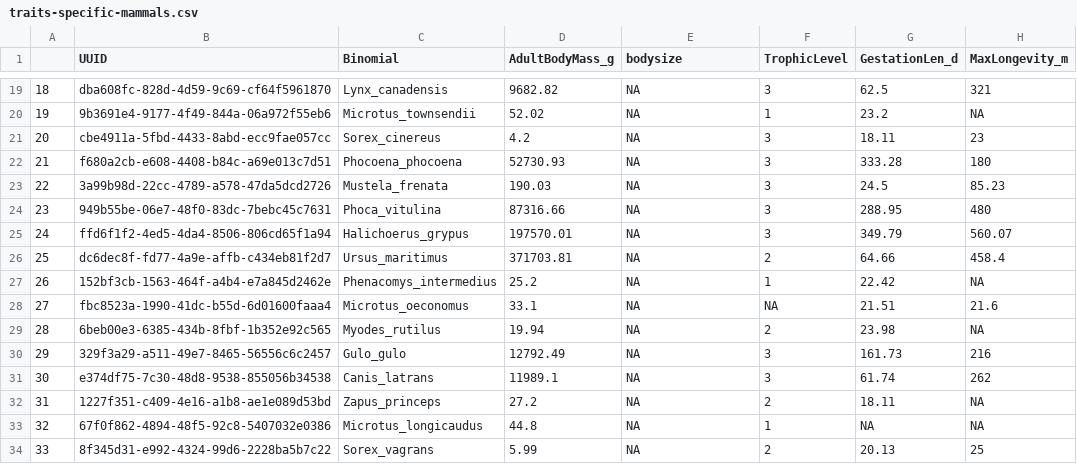
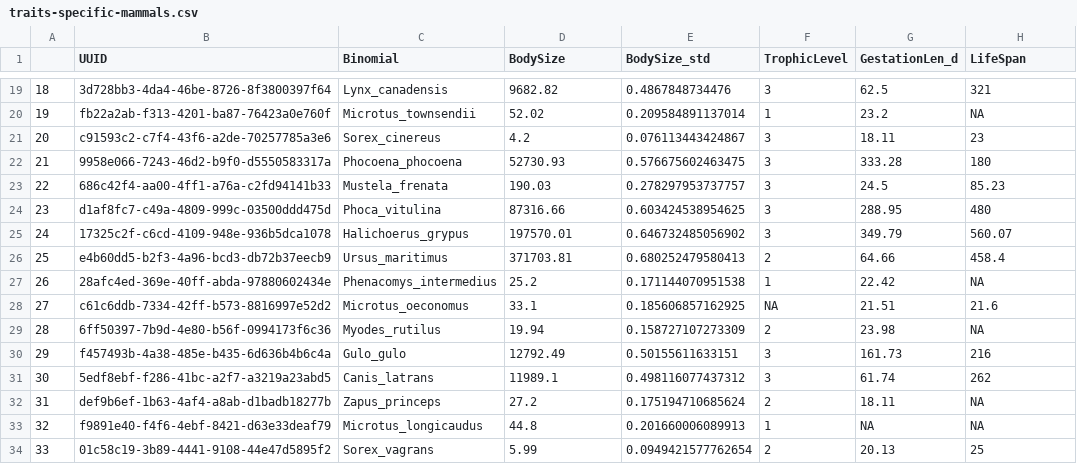
Before and after one commit to ldp-wg-aug21/trait_data_hunting, a CSV file: data-clean/traits-specific-mammals.csv, drawn as a sheet; only a part is shown, gaps mark what is left out; the diff covers the shown part only.

```diff
--- a/data-clean/traits-specific-mammals.csv
+++ b/data-clean/traits-specific-mammals.csv
@@ -1 +1 @@
-"","UUID","Binomial","AdultBodyMass_g","bodysize","TrophicLevel","GestationLen_d","MaxLongevity_m"
+"","UUID","Binomial","BodySize","BodySize_std","TrophicLevel","GestationLen_d","LifeSpan"
@@ -19,16 +19,16 @@
-"18","dba608fc-828d-4d59-9c69-cf64f5961870","Lynx_canadensis",9682.82,NA,3,62.5,321
-"19","9b3691e4-9177-4f49-844a-06a972f55eb6","Microtus_townsendii",52.02,NA,1,23.2,NA
-"20","cbe4911a-5fbd-4433-8abd-ecc9fae057cc","Sorex_cinereus",4.2,NA,3,18.11,23
-"21","f680a2cb-e608-4408-b84c-a69e013c7d51","Phocoena_phocoena",52730.93,NA,3,333.28,180
-"22","3a99b98d-22cc-4789-a578-47da5dcd2726","Mustela_frenata",190.03,NA,3,24.5,85.23
-"23","949b55be-06e7-48f0-83dc-7bebc45c7631","Phoca_vitulina",87316.66,NA,3,288.95,480
-"24","ffd6f1f2-4ed5-4da4-8506-806cd65f1a94","Halichoerus_grypus",197570.01,NA,3,349.79,560.07
-"25","dc6dec8f-fd77-4a9e-affb-c434eb81f2d7","Ursus_maritimus",371703.81,NA,2,64.66,458.4
-"26","152bf3cb-1563-464f-a4b4-e7a845d2462e","Phenacomys_intermedius",25.2,NA,1,22.42,NA
-"27","fbc8523a-1990-41dc-b55d-6d01600faaa4","Microtus_oeconomus",33.1,NA,NA,21.51,21.6
-"28","6beb00e3-6385-434b-8fbf-1b352e92c565","Myodes_rutilus",19.94,NA,2,23.98,NA
-"29","329f3a29-a511-49e7-8465-56556c6c2457","Gulo_gulo",12792.49,NA,3,161.73,216
-"30","e374df75-7c30-48d8-9538-855056b34538","Canis_latrans",11989.1,NA,3,61.74,262
-"31","1227f351-c409-4e16-a1b8-ae1e089d53bd","Zapus_princeps",27.2,NA,2,18.11,NA
-"32","67f0f862-4894-48f5-92c8-5407032e0386","Microtus_longicaudus",44.8,NA,1,NA,NA
-"33","8f345d31-e992-4324-99d6-2228ba5b7c22","Sorex_vagrans",5.99,NA,2,20.13,25
+"18","3d728bb3-4da4-46be-8726-8f3800397f64","Lynx_canadensis",9682.82,0.4867848734476,3,62.5,321
+"19","fb22a2ab-f313-4201-ba87-76423a0e760f","Microtus_townsendii",52.02,0.209584891137014,1,23.2,NA
+"20","c91593c2-c7f4-43f6-a2de-70257785a3e6","Sorex_cinereus",4.2,0.076113443424867,3,18.11,23
+"21","9958e066-7243-46d2-b9f0-d5550583317a","Phocoena_phocoena",52730.93,0.576675602463475,3,333.28,180
+"22","686c42f4-aa00-4ff1-a76a-c2fd94141b33","Mustela_frenata",190.03,0.278297953737757,3,24.5,85.23
+"23","d1af8fc7-c49a-4809-999c-03500ddd475d","Phoca_vitulina",87316.66,0.603424538954625,3,288.95,480
+"24","17325c2f-c6cd-4109-948e-936b5dca1078","Halichoerus_grypus",197570.01,0.646732485056902,3,349.79,560.07
+"25","e4b60dd5-b2f3-4a96-bcd3-db72b37eecb9","Ursus_maritimus",371703.81,0.680252479580413,2,64.66,458.4
+"26","28afc4ed-369e-40ff-abda-97880602434e","Phenacomys_intermedius",25.2,0.171144070951538,1,22.42,NA
+"27","c61c6ddb-7334-42ff-b573-8816997e52d2","Microtus_oeconomus",33.1,0.185606857162925,NA,21.51,21.6
+"28","6ff50397-7b9d-4e80-b56f-0994173f6c36","Myodes_rutilus",19.94,0.158727107273309,2,23.98,NA
+"29","f457493b-4a38-485e-b435-6d636b4b6c4a","Gulo_gulo",12792.49,0.50155611633151,3,161.73,216
+"30","5edf8ebf-f286-41bc-a2f7-a3219a23abd5","Canis_latrans",11989.1,0.498116077437312,3,61.74,262
+"31","def9b6ef-1b63-4af4-a8ab-d1badb18277b","Zapus_princeps",27.2,0.175194710685624,2,18.11,NA
+"32","f9891e40-f4f6-4ebf-8421-d63e33deaf79","Microtus_longicaudus",44.8,0.201660006089913,1,NA,NA
+"33","01c58c19-3b89-4441-9108-44e47d5895f2","Sorex_vagrans",5.99,0.0949421577762654,2,20.13,25
```
Also changed, not shown: 160 edited cells elsewhere in this file, data-clean/metadata/traits-specific-mammals_metadata.csv, data-clean/traits-specific-birds.csv, 3 other files.
